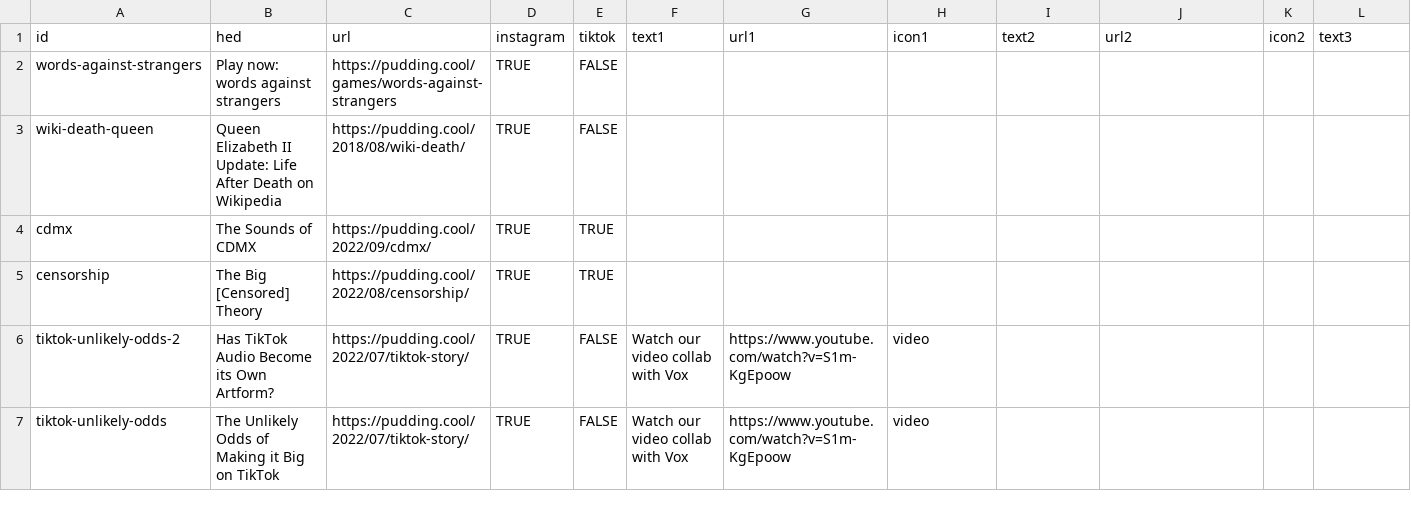
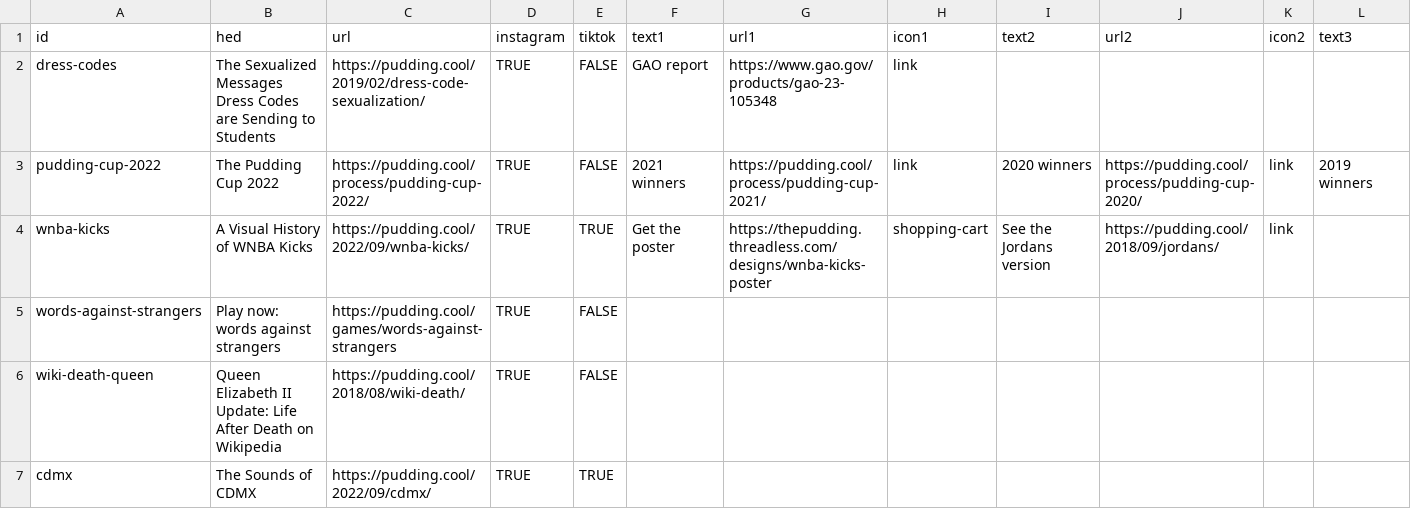
Before and after one commit to the-pudding/ig-links, a CSV file: static/assets/data.csv, drawn as a sheet; only a part is shown; the shorter side is filled out with more unchanged rows; rows hold the shown columns only; the diff names each change by its address in the sheet, - before the commit and + after, or states it on an @@ line.

```diff
--- a/static/assets/data.csv
+++ b/static/assets/data.csv
+row 2: dress-codes | The Sexualized Messages Dress Codes are Sending to Students | https://pudding.cool/2019/02/dress-code-sexualization/ | TRUE | FALSE | GAO report | https://www.gao.gov/products/gao-23-105348 | link
+row 3: pudding-cup-2022 | The Pudding Cup 2022 | https://pudding.cool/process/pudding-cup-2022/ | TRUE | FALSE | 2021 winners | https://pudding.cool/process/pudding-cup-2021/ | link | 2020 winners | https://pudding.cool/process/pudding-cup-2020/ | link | 2019 winners
+row 4: wnba-kicks | A Visual History of WNBA Kicks | https://pudding.cool/2022/09/wnba-kicks/ | TRUE | TRUE | Get the poster | https://thepudding.threadless.com/designs/wnba-kicks-poster | shopping-cart | See the Jordans version | https://pudding.cool/2018/09/jordans/ | link
```
Also changed, not shown: 3 other files.
